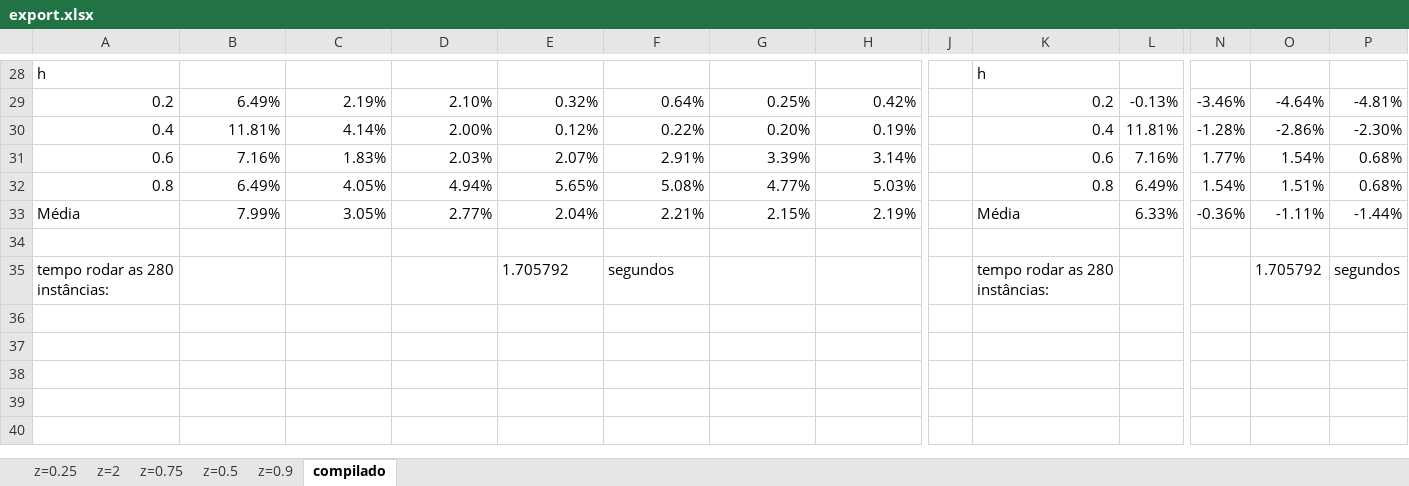
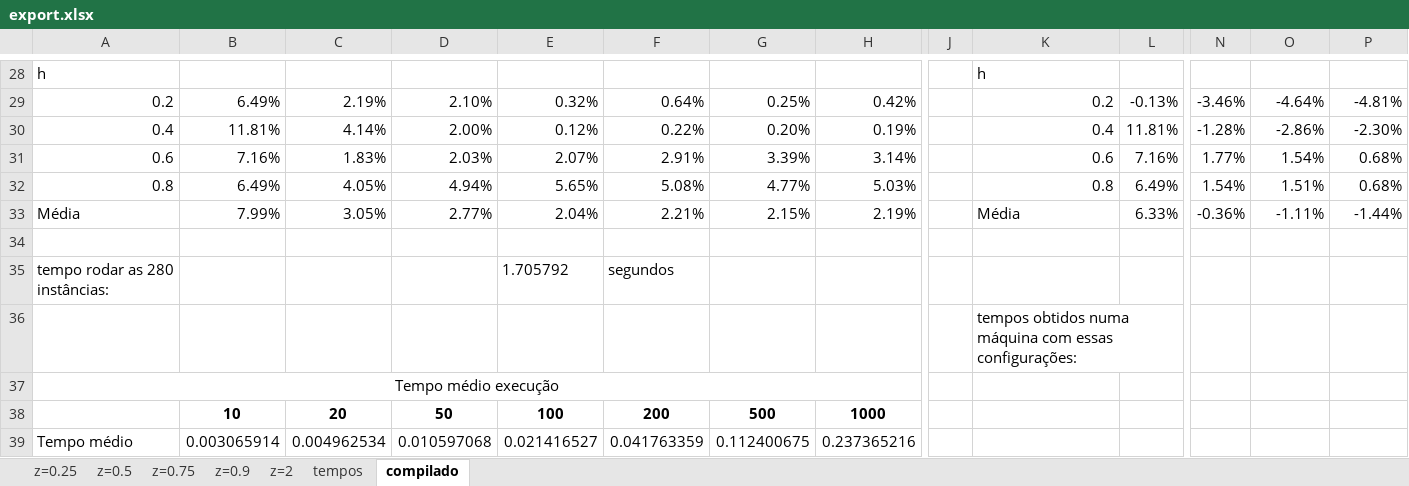
Before and after one commit to lpbiasoto/metaheuristicas, an Excel workbook: export.xlsx, sheet compilado, drawn as a sheet; only a part is shown, gaps mark what is left out; values as stored, in another font and other column widths than the file's, no borders; charts and pictures and conditional formats not drawn; rows hold the shown columns only; the diff names each change by its address in the sheet, - before the commit and + after, or states it on an @@ line.

Commit message:
export com tempo

```diff
--- a/export.xlsx (sheet compilado)
+++ b/export.xlsx (sheet compilado)
+sheet tab: tempos
@@ sheet tab order changed: z=0.25 | z=0.5 | z=0.75 | z=0.9 | z=2 | tempos | compilado @@
-K35: tempo rodar as 280 instâncias:
+K35: (empty)
-O35: 1.705792
+O35: (empty)
-P35: segundos
+P35: (empty)
+row 36:  |  |  |  |  |  |  |  |  | tempos obtidos numa máquina com essas configurações:
+row 37: Tempo médio execução
+row 38:  | 10 | 20 | 50 | 100 | 200 | 500 | 1000
+row 39: Tempo médio | 0.003065914 | 0.004962534 | 0.010597068 | 0.021416527 | 0.041763359 | 0.112400675 | 0.237365216
```
Also changed, not shown: charts or pictures, objetivos.xlsx, 1 other file.
